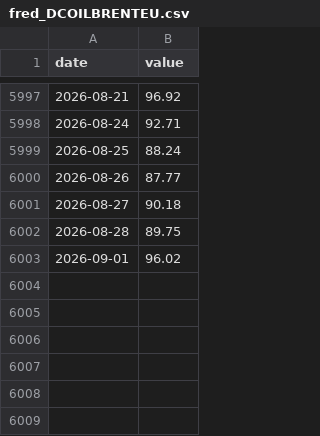
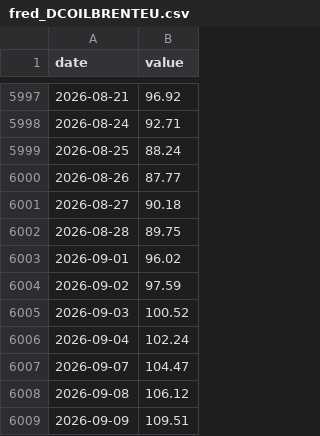
Before and after one commit to waterkoofAI/fiscal-dominance-monitor, a CSV file: data/cache/fred_DCOILBRENTEU.csv, drawn as a sheet; only a part is shown, gaps mark what is left out; the diff names each change by its address in the sheet, - before the commit and + after, or states it on an @@ line.

Commit message:
data: 2026-09-10 macro update [skip ci]

```diff
--- a/data/cache/fred_DCOILBRENTEU.csv
+++ b/data/cache/fred_DCOILBRENTEU.csv
+row 6004: 2026-09-02 | 97.59
+row 6005: 2026-09-03 | 100.52
+row 6006: 2026-09-04 | 102.24
+row 6007: 2026-09-07 | 104.47
+row 6008: 2026-09-08 | 106.12
+row 6009: 2026-09-09 | 109.51
```
Also changed, not shown: data/cache/fred_DCOILWTICO.csv, data/cache/yahoo_DXY.csv, 27 other files.
